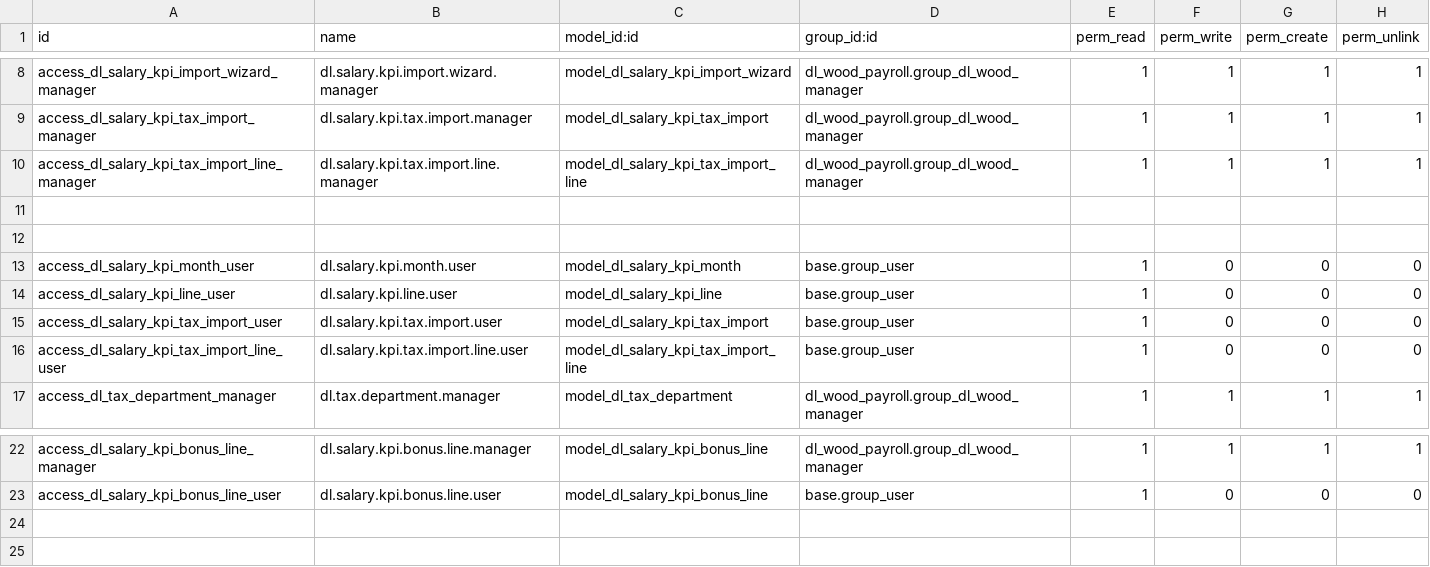
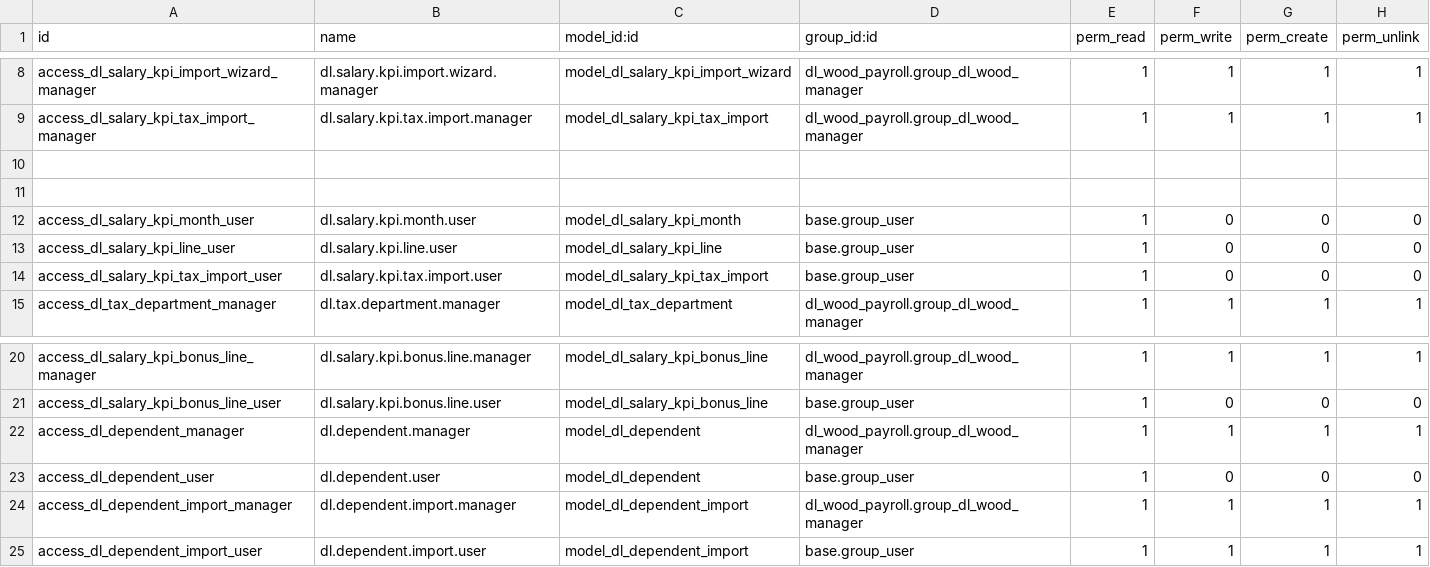
Before and after one commit to sonzai8/odoo, a CSV file: my_custom_addons/dl_salary_kpi/security/ir.model.access.csv, drawn as a sheet; only a part is shown, gaps mark what is left out.

```diff
--- a/my_custom_addons/dl_salary_kpi/security/ir.model.access.csv
+++ b/my_custom_addons/dl_salary_kpi/security/ir.model.access.csv
@@ -9,3 +9,2 @@ access_dl_salary_kpi_import_wizard_manager,dl.salary.kpi.import.wizard.manager,m
 access_dl_salary_kpi_tax_import_manager,dl.salary.kpi.tax.import.manager,model_dl_salary_kpi_tax_import,dl_wood_payroll.group_dl_wood_manager,1,1,1,1
-access_dl_salary_kpi_tax_import_line_manager,dl.salary.kpi.tax.import.line.manager,model_dl_salary_kpi_tax_import_line,dl_wood_payroll.group_dl_wood_manager,1,1,1,1
 
@@ -15,3 +14,2 @@ access_dl_salary_kpi_line_user,dl.salary.kpi.line.user,model_dl_salary_kpi_line,
 access_dl_salary_kpi_tax_import_user,dl.salary.kpi.tax.import.user,model_dl_salary_kpi_tax_import,base.group_user,1,0,0,0
-access_dl_salary_kpi_tax_import_line_user,dl.salary.kpi.tax.import.line.user,model_dl_salary_kpi_tax_import_line,base.group_user,1,0,0,0
 access_dl_tax_department_manager,dl.tax.department.manager,model_dl_tax_department,dl_wood_payroll.group_dl_wood_manager,1,1,1,1
@@ -23 +21,5 @@ access_dl_salary_kpi_bonus_line_manager,dl.salary.kpi.bonus.line.manager,model_d
 access_dl_salary_kpi_bonus_line_user,dl.salary.kpi.bonus.line.user,model_dl_salary_kpi_bonus_line,base.group_user,1,0,0,0
+access_dl_dependent_manager,dl.dependent.manager,model_dl_dependent,dl_wood_payroll.group_dl_wood_manager,1,1,1,1
+access_dl_dependent_user,dl.dependent.user,model_dl_dependent,base.group_user,1,0,0,0
+access_dl_dependent_import_manager,dl.dependent.import.manager,model_dl_dependent_import,dl_wood_payroll.group_dl_wood_manager,1,1,1,1
+access_dl_dependent_import_user,dl.dependent.import.user,model_dl_dependent_import,base.group_user,1,1,1,1
```
Also changed, not shown: 13 other files.
